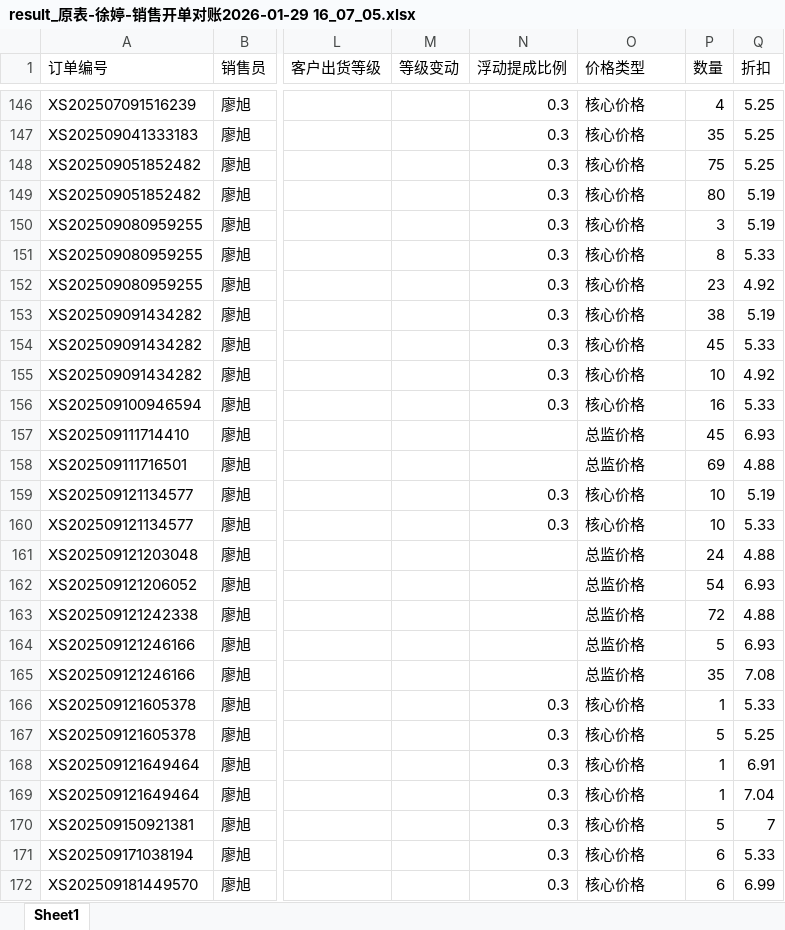
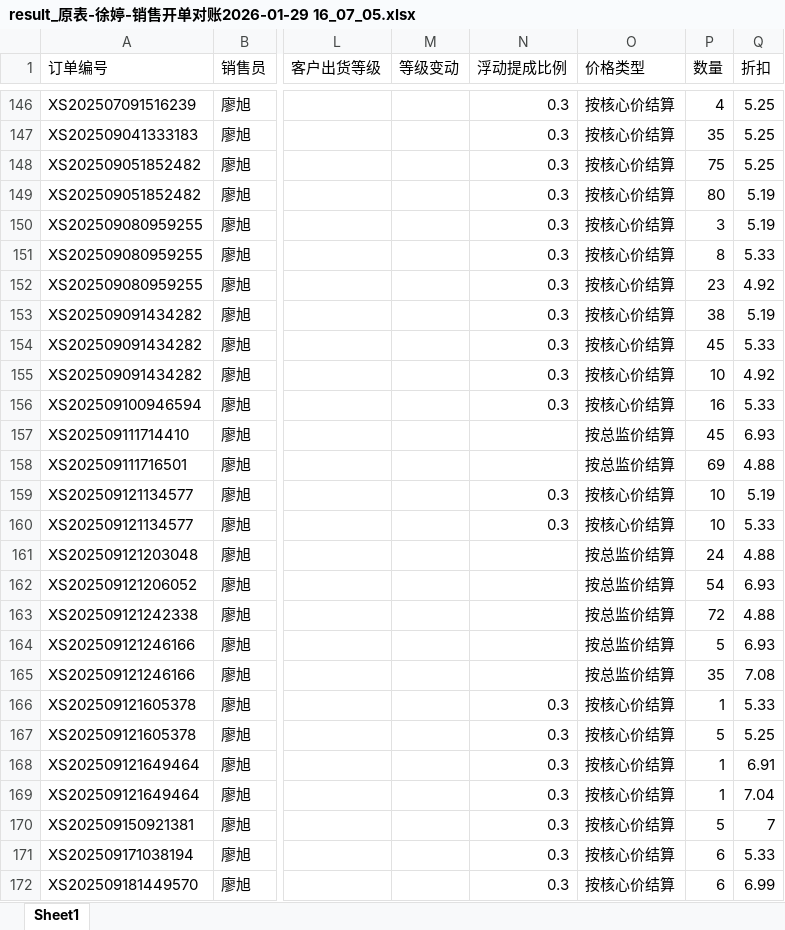
Before and after one commit to Yaling-Deng/ai-accounting, an Excel workbook: data/output/result_原表-徐婷-销售开单对账2026-01-29 16_07_05.xlsx, sheet Sheet1, drawn as a sheet; only a part is shown, gaps mark what is left out; values as stored, in another font and other column widths than the file's, no borders; the diff covers the shown part only; the diff names each change by its address in the sheet, - before the commit and + after, or states it on an @@ line.

```diff
--- a/data/output/result_原表-徐婷-销售开单对账2026-01-29 16_07_05.xlsx (sheet Sheet1)
+++ b/data/output/result_原表-徐婷-销售开单对账2026-01-29 16_07_05.xlsx (sheet Sheet1)
-O146:O156 (价格类型): 核心价格
+O146:O156 (价格类型): 按核心价结算
-O157:O158 (价格类型): 总监价格
+O157:O158 (价格类型): 按总监价结算
-O159:O160 (价格类型): 核心价格
+O159:O160 (价格类型): 按核心价结算
-O161:O165 (价格类型): 总监价格
+O161:O165 (价格类型): 按总监价结算
-O166:O172 (价格类型): 核心价格
+O166:O172 (价格类型): 按核心价结算
```
Also changed, not shown: 184 edited cells elsewhere in this sheet, 1 other file.
